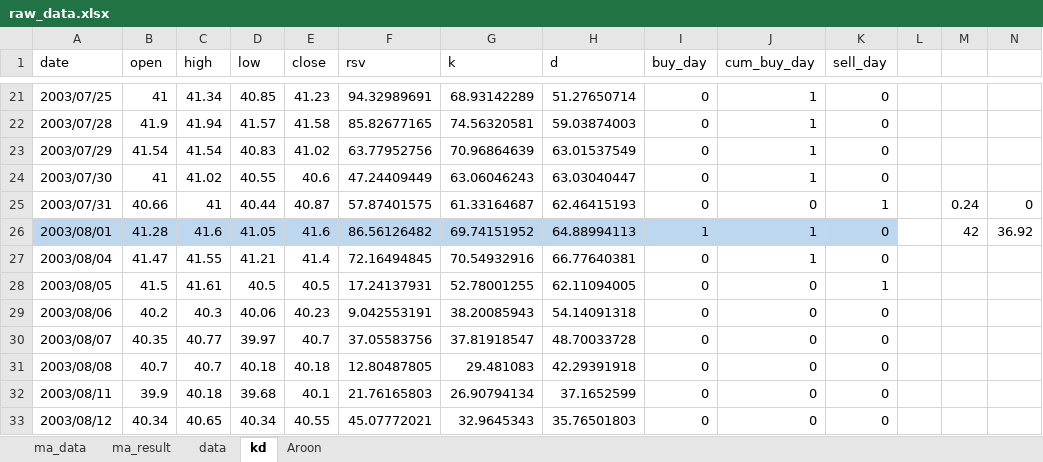
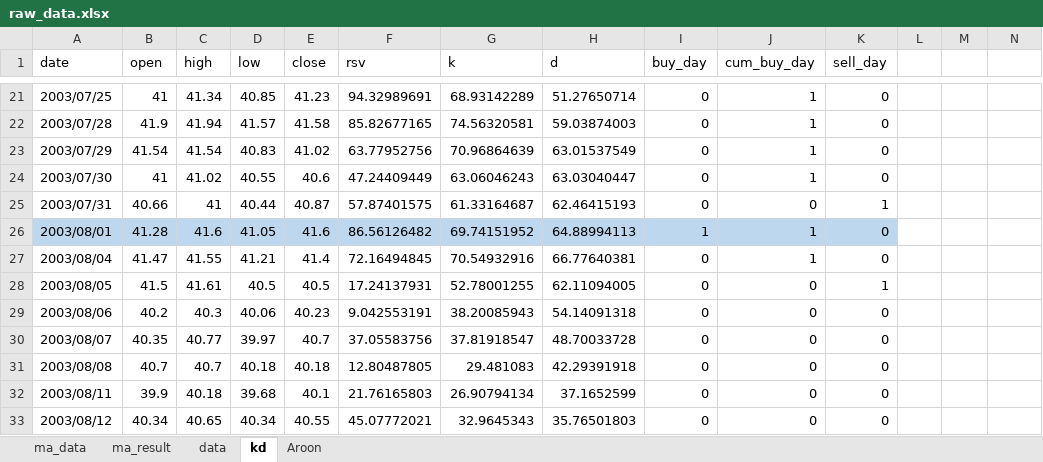
Before and after one commit to KennethWYLee/python_trade, an Excel workbook: trade/raw_data.xlsx, sheet kd, drawn as a sheet; only a part is shown, gaps mark what is left out; values as stored, in another font and other column widths than the file's, no borders; the diff names each change by its address in the sheet, - before the commit and + after, or states it on an @@ line.

```diff
--- a/trade/raw_data.xlsx (sheet kd)
+++ b/trade/raw_data.xlsx (sheet kd)
-M25: 0.24
+M25: (empty)
-N25: 0
+N25: (empty)
-M26: 42
+M26: (empty)
-N26: 36.92
+N26: (empty)
```
